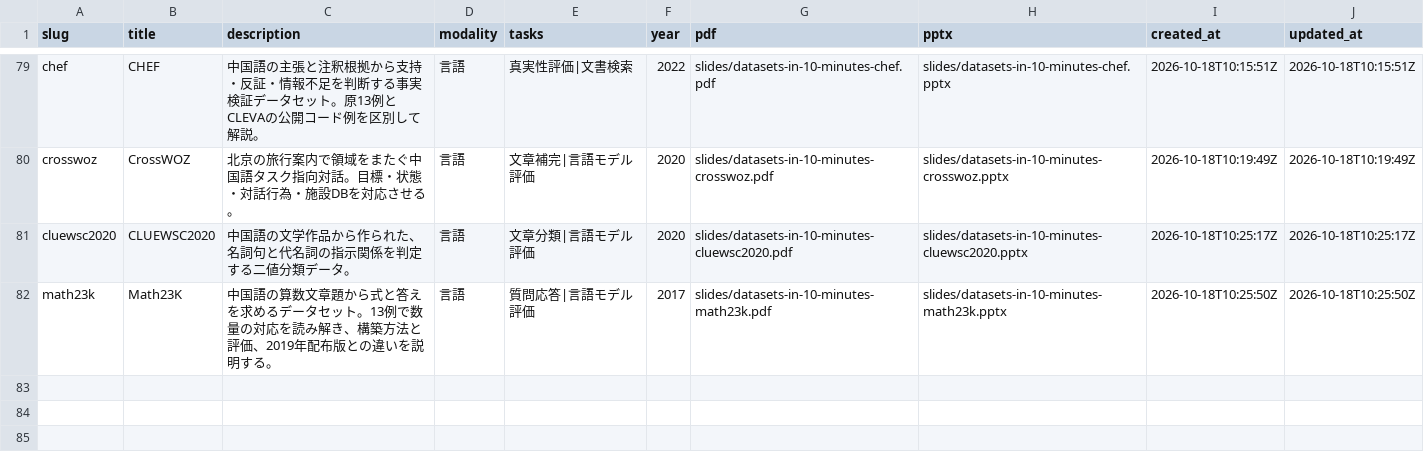
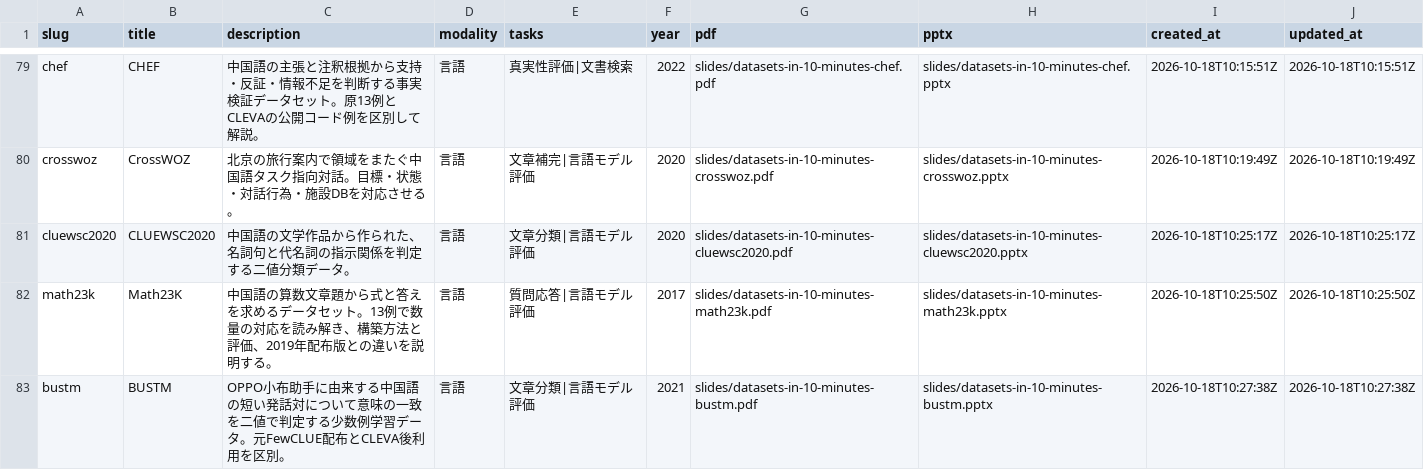
Before and after one commit to sasakiy84/datasets-in-10-minutes, a CSV file: site/datasets.csv, drawn as a sheet; only a part is shown, gaps mark what is left out.

Commit message:
Add independently reviewed BUSTM utterance matching slides

```diff
--- a/site/datasets.csv
+++ b/site/datasets.csv
@@ -82 +82,2 @@ cluewsc2020,CLUEWSC2020,中国語の文学作品から作られた、名詞句
 math23k,Math23K,中国語の算数文章題から式と答えを求めるデータセット。13例で数量の対応を読み解き、構築方法と評価、2019年配布版との違いを説明する。,言語,質問応答|言語モデル評価,2017,slides/datasets-in-10-minutes-math23k.pdf,slides/datasets-in-10-minutes-math23k.pptx,2026-10-18T10:25:50Z,2026-10-18T10:25:50Z
+bustm,BUSTM,OPPO小布助手に由来する中国語の短い発話対について意味の一致を二値で判定する少数例学習データ。元FewCLUE配布とCLEVA後利用を区別。,言語,文章分類|言語モデル評価,2021,slides/datasets-in-10-minutes-bustm.pdf,slides/datasets-in-10-minutes-bustm.pptx,2026-10-18T10:27:38Z,2026-10-18T10:27:38Z
```
Also changed, not shown: 27 other files.
